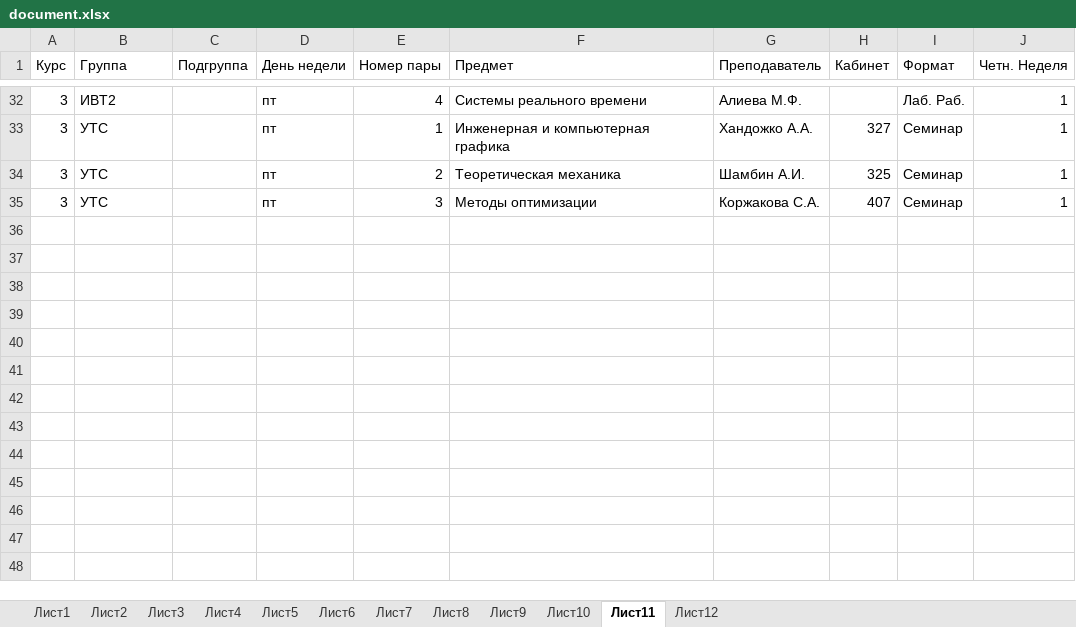
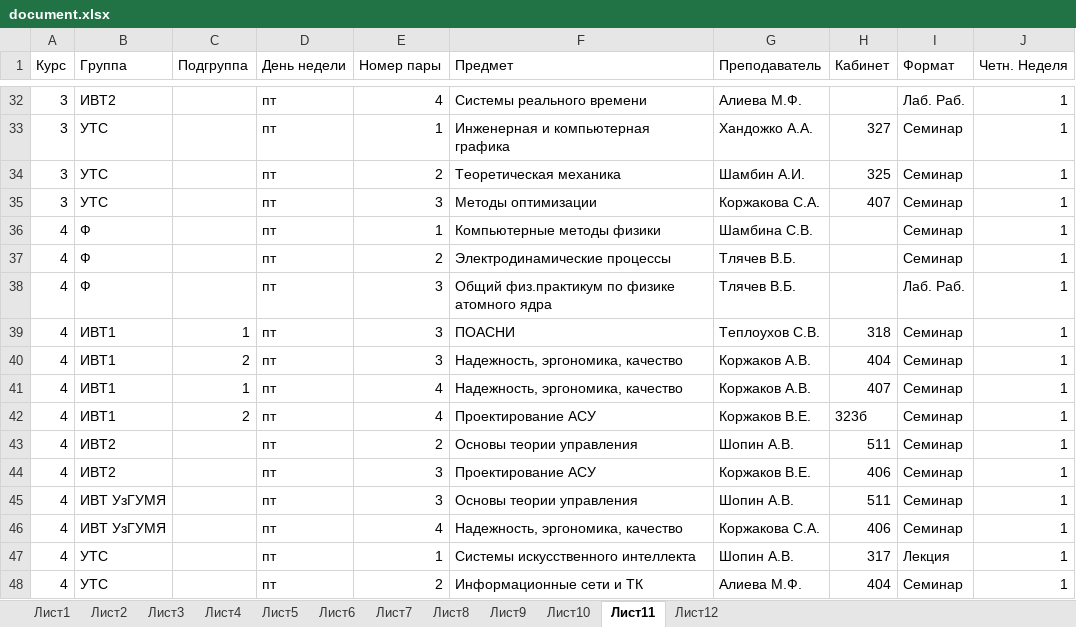
Before and after one commit to brandonzorn/ASU_Schedule, an Excel workbook: asuschedule/document.xlsx, sheet Лист11, drawn as a sheet; only a part is shown, gaps mark what is left out; values as stored, in another font and other column widths than the file's, no borders; the diff names each change by its address in the sheet, - before the commit and + after, or states it on an @@ line.

Commit message:
updated schedule

```diff
--- a/asuschedule/document.xlsx (sheet Лист11)
+++ b/asuschedule/document.xlsx (sheet Лист11)
+row 36: 4 | Ф |  | пт | 1 | Компьютерные методы физики | Шамбина С.В. |  | Семинар | 1
+row 37: 4 | Ф |  | пт | 2 | Электродинамические процессы | Тлячев В.Б. |  | Семинар | 1
+row 38: 4 | Ф |  | пт | 3 | Общий физ.практикум по физике атомного ядра | Тлячев В.Б. |  | Лаб. Раб. | 1
+row 39: 4 | ИВТ1 | 1 | пт | 3 | ПОАСНИ | Теплоухов С.В. | 318 | Семинар | 1
+row 40: 4 | ИВТ1 | 2 | пт | 3 | Надежность, эргономика, качество | Коржаков А.В. | 404 | Семинар | 1
+row 41: 4 | ИВТ1 | 1 | пт | 4 | Надежность, эргономика, качество | Коржаков А.В. | 407 | Семинар | 1
+row 42: 4 | ИВТ1 | 2 | пт | 4 | Проектирование АСУ | Коржаков В.Е. | 323б | Семинар | 1
+row 43: 4 | ИВТ2 |  | пт | 2 | Основы теории управления | Шопин А.В. | 511 | Семинар | 1
+row 44: 4 | ИВТ2 |  | пт | 3 | Проектирование АСУ | Коржаков В.Е. | 406 | Семинар | 1
+row 45: 4 | ИВТ УзГУМЯ |  | пт | 3 | Основы теории управления | Шопин А.В. | 511 | Семинар | 1
+row 46: 4 | ИВТ УзГУМЯ |  | пт | 4 | Надежность, эргономика, качество | Коржакова С.А. | 406 | Семинар | 1
+row 47: 4 | УТС |  | пт | 1 | Системы искусственного интеллекта | Шопин А.В. | 317 | Лекция | 1
+row 48: 4 | УТС |  | пт | 2 | Информационные сети и ТК | Алиева М.Ф. | 404 | Семинар | 1
```
Also changed, not shown: sheet Лист10.
